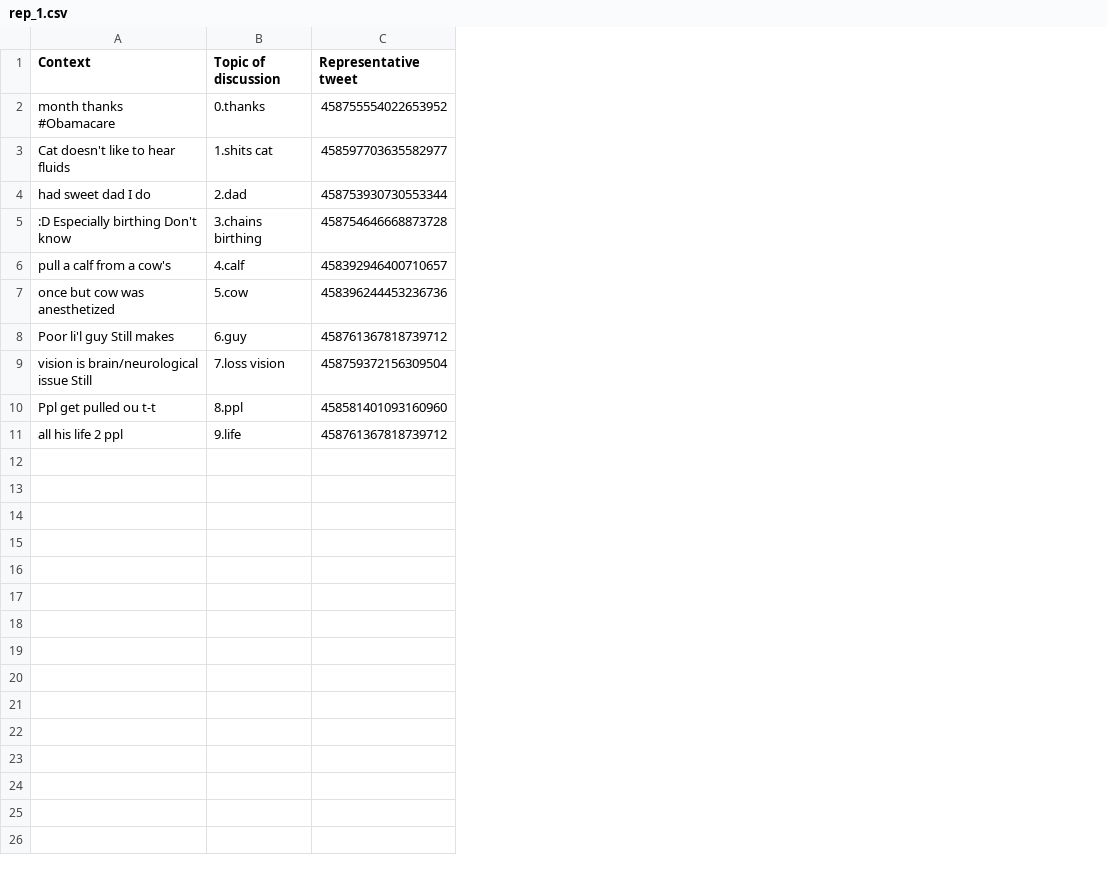
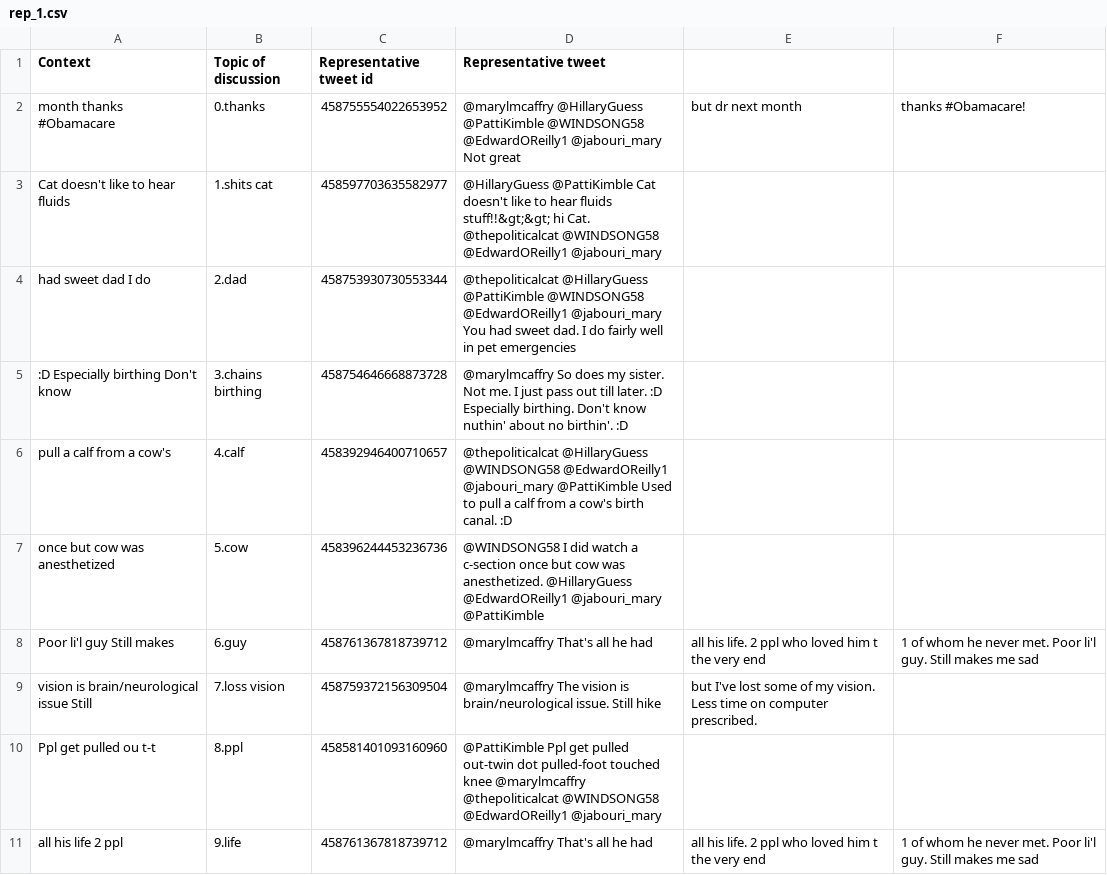
Before and after one commit to akhiljain93/twitter-cascades-demo, a CSV file: entity_score/reps/rep_1.csv, drawn as a sheet; the diff names each change by its address in the sheet, - before the commit and + after, or states it on an @@ line.

```diff
--- a/entity_score/reps/rep_1.csv
+++ b/entity_score/reps/rep_1.csv
+column D (Representative tweet), rows 2-11: @marylmcaffry @HillaryGuess @PattiKimble @WINDSONG58 @EdwardOReilly1 @jabouri_mary Not great | @HillaryGuess @PattiKimble Cat doesn't like to hear fluids stuff!!&gt;&gt; hi Cat. @thepoliticalcat @WINDSONG58 @EdwardOReilly1 @jabouri_mary | @thepoliticalcat @HillaryGuess @PattiKimble @WINDSONG58 @EdwardOReilly1 @jabouri_mary You had sweet dad. I do fairly well in pet emergencies | @marylmcaffry So does my sister. Not me. I just pass out till later. :D Especially birthing. Don't know nuthin' about no birthin'. :D | @thepoliticalcat @HillaryGuess @WINDSONG58 @EdwardOReilly1 @jabouri_mary @PattiKimble Used to pull a calf from a cow's birth canal. :D | @WINDSONG58 I did watch a c-section once but cow was anesthetized. @HillaryGuess @EdwardOReilly1 @jabouri_mary @PattiKimble | @marylmcaffry That's all he had | @marylmcaffry The vision is brain/neurological issue. Still hike | @PattiKimble Ppl get pulled out-twin dot pulled-foot touched knee @marylmcaffry @thepoliticalcat @WINDSONG58 @EdwardOReilly1 @jabouri_mary | @marylmcaffry That's all he had
+column E, rows 2-11: but dr next month |  |  |  |  |  | all his life. 2 ppl who loved him t the very end | but I've lost some of my vision. Less time on computer prescribed. |  | all his life. 2 ppl who loved him t the very end
+column F, rows 2-11: thanks #Obamacare! |  |  |  |  |  | 1 of whom he never met. Poor li'l guy. Still makes me sad |  |  | 1 of whom he never met. Poor li'l guy. Still makes me sad
-C1: Representative tweet
+C1: Representative tweet id
```
Also changed, not shown: entity_score/reps/rep_22.csv, entity_score/reps/rep_30.csv, 52 other files.
